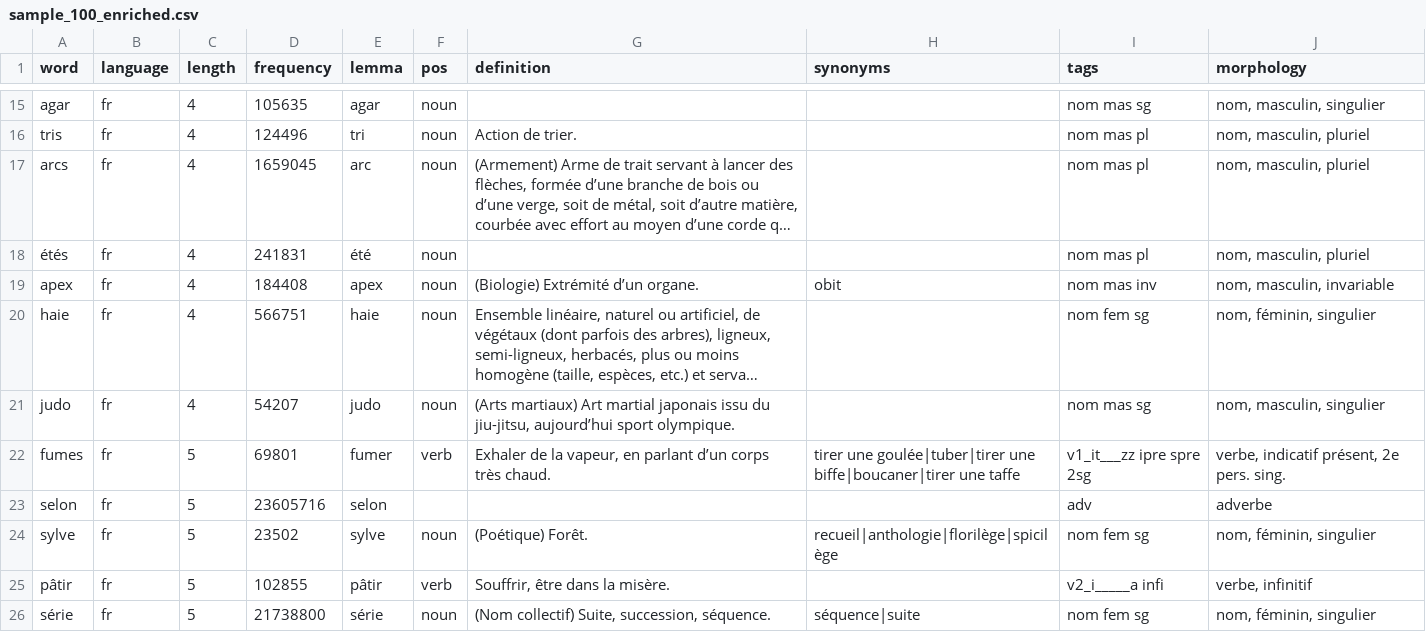
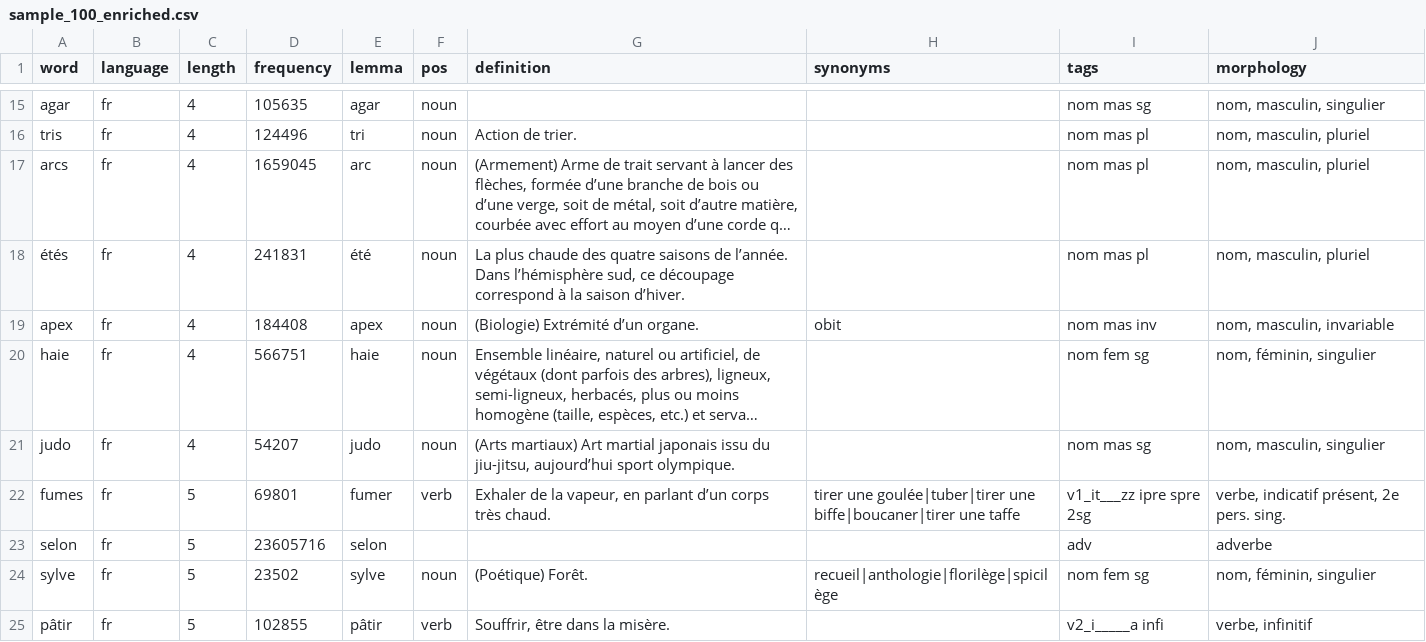
Before and after one commit to Ishou/bliss, a CSV file: data/eval/sample_100_enriched.csv, drawn as a sheet; only a part is shown, gaps mark what is left out; the shorter side is filled out with more unchanged rows; long unchanged cells end in …; the diff names each change by its address in the sheet, - before the commit and + after, or states it on an @@ line.

```diff
--- a/data/eval/sample_100_enriched.csv
+++ b/data/eval/sample_100_enriched.csv
-G18 (definition): (empty)
+G18 (definition): La plus chaude des quatre saisons de l’année. Dans l’hémisphère sud, ce découpage correspond à la saison d’hiver.
```
Also changed, not shown: 1 other file.
